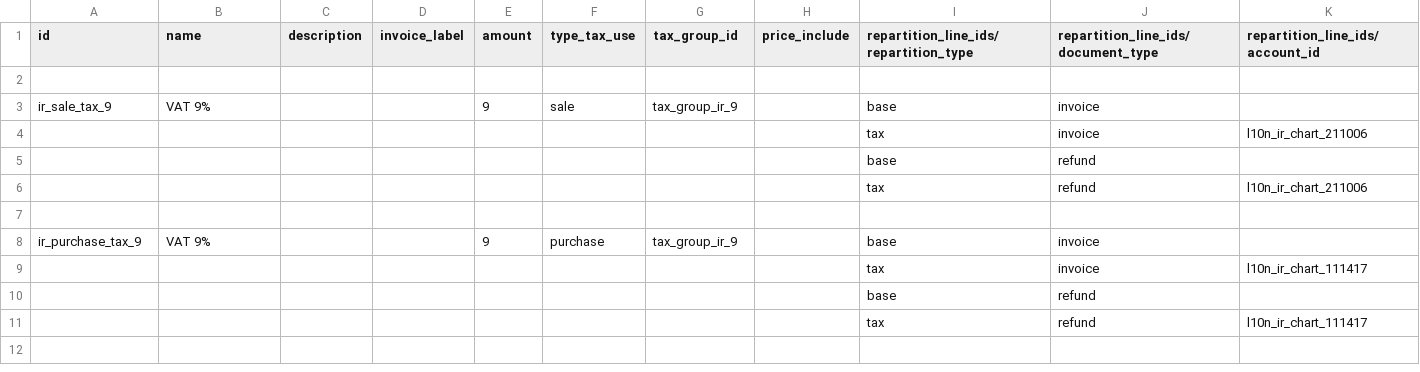
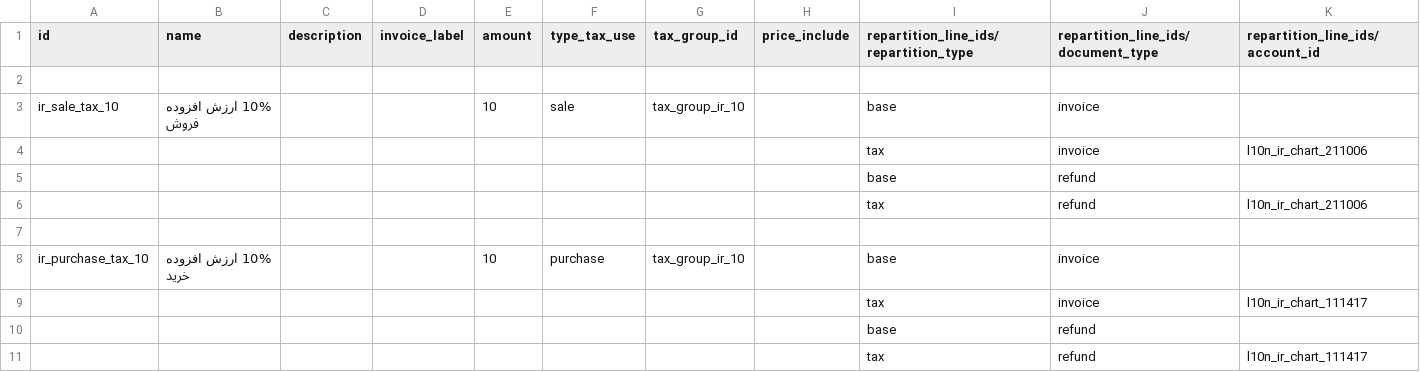
Before and after one commit to Odoo-Community-IRAN/apps, a CSV file: l10n_ir_account/data/template/account.tax-ir.csv, drawn as a sheet.

Commit message:
[IMP] 9 to 10 tax and translation in data files (#17)
* [IMP] 9 to 10 tax and translation in data files

* [IMP] improved manifest and comments

* [IMP] theme screenshot

```diff
--- a/l10n_ir_account/data/template/account.tax-ir.csv
+++ b/l10n_ir_account/data/template/account.tax-ir.csv
@@ -2,3 +2,3 @@
 
-"ir_sale_tax_9","VAT 9%","","","9","sale","tax_group_ir_9","","base","invoice",""
+"ir_sale_tax_10","10% ارزش افزوده فروش","","","10","sale","tax_group_ir_10","","base","invoice",""
 "","","","","","","","","tax","invoice","l10n_ir_chart_211006"
@@ -7,3 +7,3 @@
 
-"ir_purchase_tax_9","VAT 9%","","","9","purchase","tax_group_ir_9","","base","invoice",""
+"ir_purchase_tax_10","10% ارزش افزوده خرید","","","10","purchase","tax_group_ir_10","","base","invoice",""
 "","","","","","","","","tax","invoice","l10n_ir_chart_111417"
```
Also changed, not shown: l10n_ir_account/data/template/account.fiscal.position-ir.csv, l10n_ir_account/data/template/account.tax.group-ir.csv, 3 other files.
